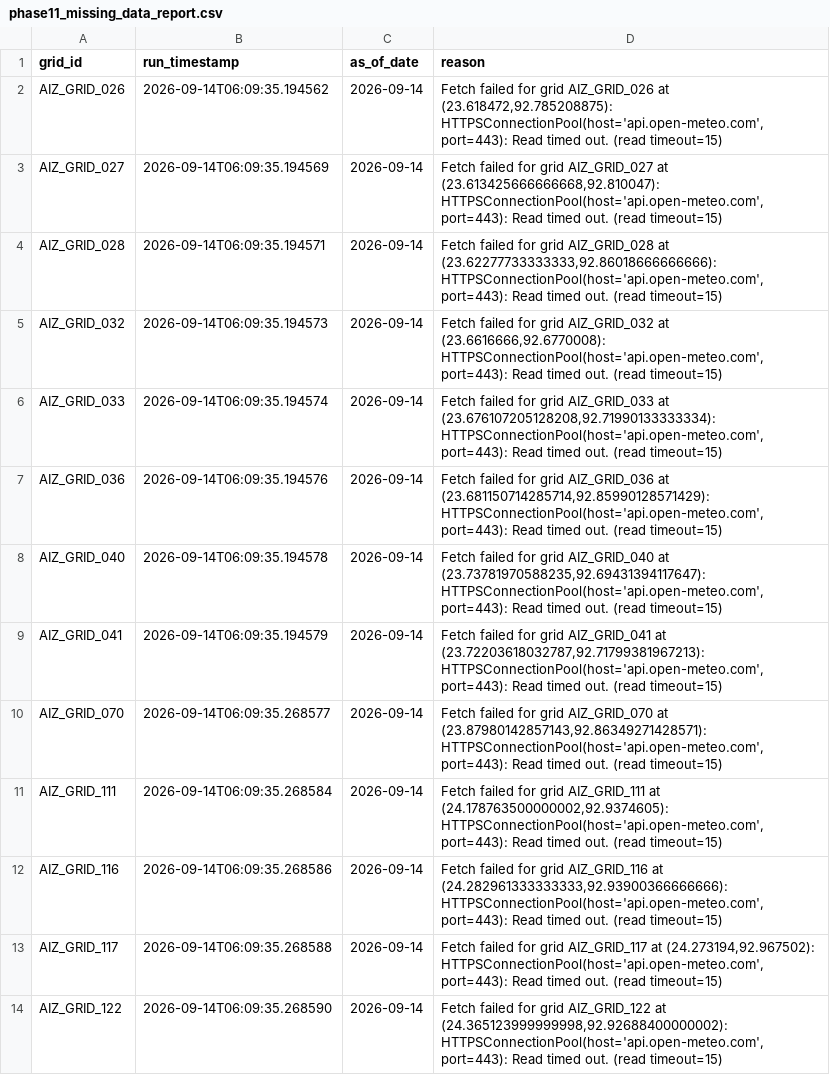
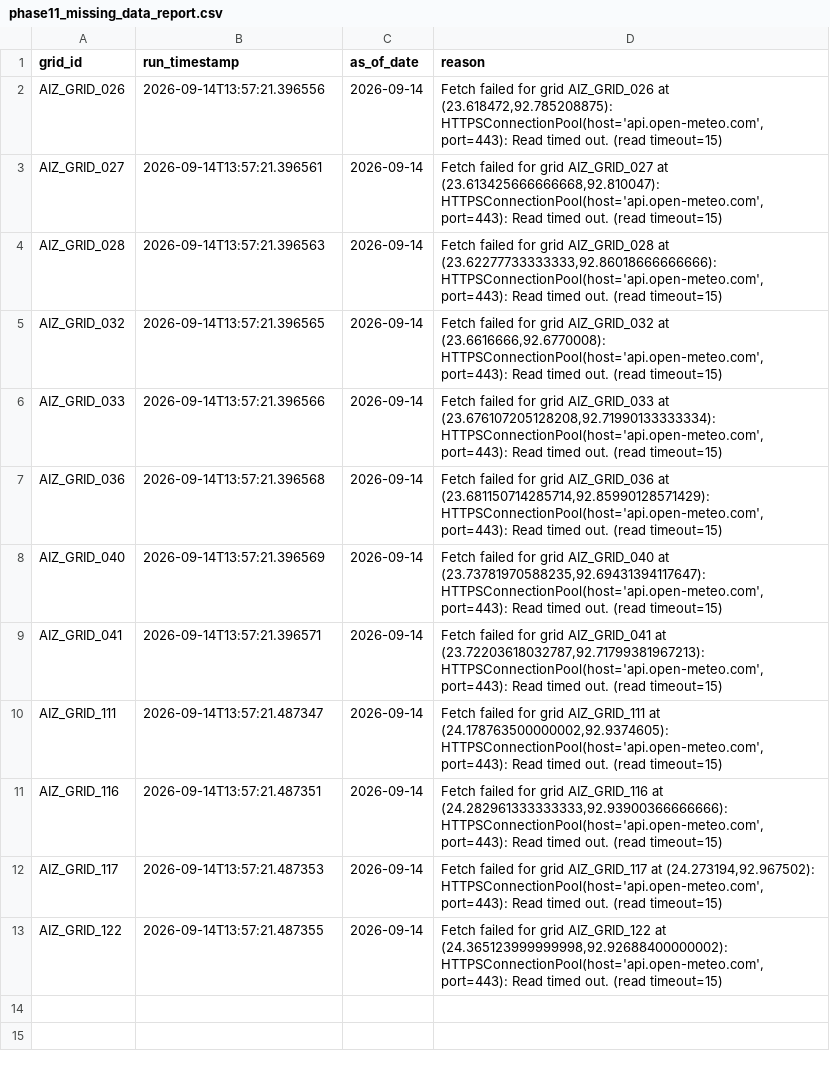
Before and after one commit to aadityachaudhary081-maker/sih, a CSV file: phase11_missing_data_report.csv, drawn as a sheet.

```diff
--- a/phase11_missing_data_report.csv
+++ b/phase11_missing_data_report.csv
@@ -1,14 +1,13 @@
 grid_id,run_timestamp,as_of_date,reason
-AIZ_GRID_026,2026-09-14T06:09:35.194562,2026-09-14,"Fetch failed for grid AIZ_GRID_026 at (23.618472,92.785208875): HTTPSConnectionPool(host='api.open-meteo.com', port=443): Read timed out. (read timeout=15)"
-AIZ_GRID_027,2026-09-14T06:09:35.194569,2026-09-14,"Fetch failed for grid AIZ_GRID_027 at (23.613425666666668,92.810047): HTTPSConnectionPool(host='api.open-meteo.com', port=443): Read timed out. (read timeout=15)"
-AIZ_GRID_028,2026-09-14T06:09:35.194571,2026-09-14,"Fetch failed for grid AIZ_GRID_028 at (23.62277733333333,92.86018666666666): HTTPSConnectionPool(host='api.open-meteo.com', port=443): Read timed out. (read timeout=15)"
-AIZ_GRID_032,2026-09-14T06:09:35.194573,2026-09-14,"Fetch failed for grid AIZ_GRID_032 at (23.6616666,92.6770008): HTTPSConnectionPool(host='api.open-meteo.com', port=443): Read timed out. (read timeout=15)"
-AIZ_GRID_033,2026-09-14T06:09:35.194574,2026-09-14,"Fetch failed for grid AIZ_GRID_033 at (23.676107205128208,92.71990133333334): HTTPSConnectionPool(host='api.open-meteo.com', port=443): Read timed out. (read timeout=15)"
-AIZ_GRID_036,2026-09-14T06:09:35.194576,2026-09-14,"Fetch failed for grid AIZ_GRID_036 at (23.681150714285714,92.85990128571429): HTTPSConnectionPool(host='api.open-meteo.com', port=443): Read timed out. (read timeout=15)"
-AIZ_GRID_040,2026-09-14T06:09:35.194578,2026-09-14,"Fetch failed for grid AIZ_GRID_040 at (23.73781970588235,92.69431394117647): HTTPSConnectionPool(host='api.open-meteo.com', port=443): Read timed out. (read timeout=15)"
-AIZ_GRID_041,2026-09-14T06:09:35.194579,2026-09-14,"Fetch failed for grid AIZ_GRID_041 at (23.72203618032787,92.71799381967213): HTTPSConnectionPool(host='api.open-meteo.com', port=443): Read timed out. (read timeout=15)"
-AIZ_GRID_070,2026-09-14T06:09:35.268577,2026-09-14,"Fetch failed for grid AIZ_GRID_070 at (23.87980142857143,92.86349271428571): HTTPSConnectionPool(host='api.open-meteo.com', port=443): Read timed out. (read timeout=15)"
-AIZ_GRID_111,2026-09-14T06:09:35.268584,2026-09-14,"Fetch failed for grid AIZ_GRID_111 at (24.178763500000002,92.9374605): HTTPSConnectionPool(host='api.open-meteo.com', port=443): Read timed out. (read timeout=15)"
-AIZ_GRID_116,2026-09-14T06:09:35.268586,2026-09-14,"Fetch failed for grid AIZ_GRID_116 at (24.282961333333333,92.93900366666666): HTTPSConnectionPool(host='api.open-meteo.com', port=443): Read timed out. (read timeout=15)"
-AIZ_GRID_117,2026-09-14T06:09:35.268588,2026-09-14,"Fetch failed for grid AIZ_GRID_117 at (24.273194,92.967502): HTTPSConnectionPool(host='api.open-meteo.com', port=443): Read timed out. (read timeout=15)"
-AIZ_GRID_122,2026-09-14T06:09:35.268590,2026-09-14,"Fetch failed for grid AIZ_GRID_122 at (24.365123999999998,92.92688400000002): HTTPSConnectionPool(host='api.open-meteo.com', port=443): Read timed out. (read timeout=15)"
+AIZ_GRID_026,2026-09-14T13:57:21.396556,2026-09-14,"Fetch failed for grid AIZ_GRID_026 at (23.618472,92.785208875): HTTPSConnectionPool(host='api.open-meteo.com', port=443): Read timed out. (read timeout=15)"
+AIZ_GRID_027,2026-09-14T13:57:21.396561,2026-09-14,"Fetch failed for grid AIZ_GRID_027 at (23.613425666666668,92.810047): HTTPSConnectionPool(host='api.open-meteo.com', port=443): Read timed out. (read timeout=15)"
+AIZ_GRID_028,2026-09-14T13:57:21.396563,2026-09-14,"Fetch failed for grid AIZ_GRID_028 at (23.62277733333333,92.86018666666666): HTTPSConnectionPool(host='api.open-meteo.com', port=443): Read timed out. (read timeout=15)"
+AIZ_GRID_032,2026-09-14T13:57:21.396565,2026-09-14,"Fetch failed for grid AIZ_GRID_032 at (23.6616666,92.6770008): HTTPSConnectionPool(host='api.open-meteo.com', port=443): Read timed out. (read timeout=15)"
+AIZ_GRID_033,2026-09-14T13:57:21.396566,2026-09-14,"Fetch failed for grid AIZ_GRID_033 at (23.676107205128208,92.71990133333334): HTTPSConnectionPool(host='api.open-meteo.com', port=443): Read timed out. (read timeout=15)"
+AIZ_GRID_036,2026-09-14T13:57:21.396568,2026-09-14,"Fetch failed for grid AIZ_GRID_036 at (23.681150714285714,92.85990128571429): HTTPSConnectionPool(host='api.open-meteo.com', port=443): Read timed out. (read timeout=15)"
+AIZ_GRID_040,2026-09-14T13:57:21.396569,2026-09-14,"Fetch failed for grid AIZ_GRID_040 at (23.73781970588235,92.69431394117647): HTTPSConnectionPool(host='api.open-meteo.com', port=443): Read timed out. (read timeout=15)"
+AIZ_GRID_041,2026-09-14T13:57:21.396571,2026-09-14,"Fetch failed for grid AIZ_GRID_041 at (23.72203618032787,92.71799381967213): HTTPSConnectionPool(host='api.open-meteo.com', port=443): Read timed out. (read timeout=15)"
+AIZ_GRID_111,2026-09-14T13:57:21.487347,2026-09-14,"Fetch failed for grid AIZ_GRID_111 at (24.178763500000002,92.9374605): HTTPSConnectionPool(host='api.open-meteo.com', port=443): Read timed out. (read timeout=15)"
+AIZ_GRID_116,2026-09-14T13:57:21.487351,2026-09-14,"Fetch failed for grid AIZ_GRID_116 at (24.282961333333333,92.93900366666666): HTTPSConnectionPool(host='api.open-meteo.com', port=443): Read timed out. (read timeout=15)"
+AIZ_GRID_117,2026-09-14T13:57:21.487353,2026-09-14,"Fetch failed for grid AIZ_GRID_117 at (24.273194,92.967502): HTTPSConnectionPool(host='api.open-meteo.com', port=443): Read timed out. (read timeout=15)"
+AIZ_GRID_122,2026-09-14T13:57:21.487355,2026-09-14,"Fetch failed for grid AIZ_GRID_122 at (24.365123999999998,92.92688400000002): HTTPSConnectionPool(host='api.open-meteo.com', port=443): Read timed out. (read timeout=15)"
```
Also changed, not shown: data/all_daily_live_predictions.csv, data/latest_location_risk.csv, 2 other files.
